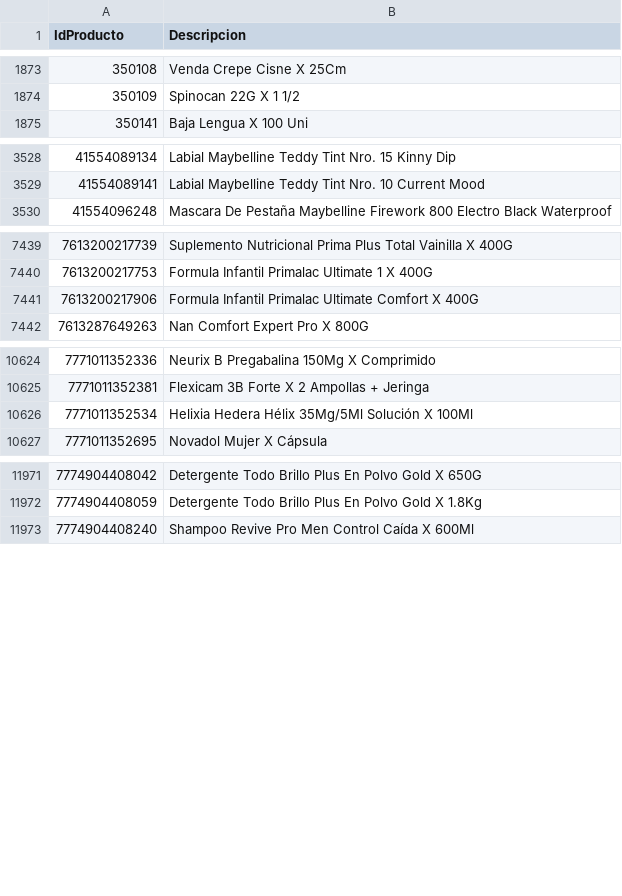
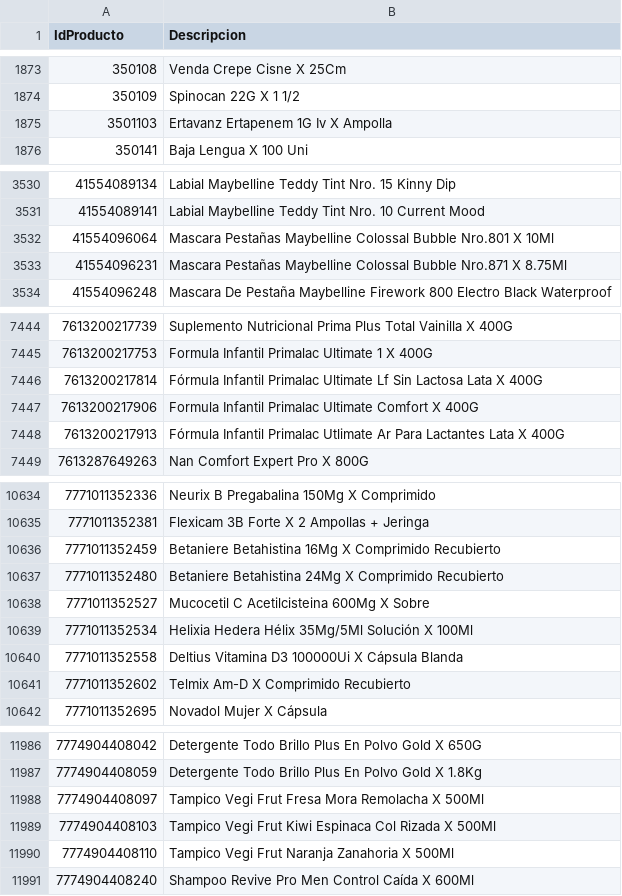
Before and after one commit to intikpo/precios-bolivia, a CSV file: data/raw/farmacorp/productos.csv, drawn as a sheet; only a part is shown, gaps mark what is left out; the diff covers the shown part only.

```diff
--- a/data/raw/farmacorp/productos.csv
+++ b/data/raw/farmacorp/productos.csv
@@ -1874,2 +1874,3 @@
 350109,Spinocan 22G X 1 1/2
+3501103,Ertavanz Ertapenem 1G Iv X Ampolla
 350141,Baja Lengua X 100 Uni
@@ -3529,2 +3531,4 @@
 41554089141,Labial Maybelline Teddy Tint Nro. 10 Current Mood
+41554096064,Mascara Pestañas Maybelline Colossal Bubble Nro.801 X 10Ml
+41554096231,Mascara Pestañas Maybelline Colossal Bubble Nro.871 X 8.75Ml
 41554096248,Mascara De Pestaña Maybelline Firework 800 Electro Black Waterproof
@@ -7440,3 +7445,5 @@
 7613200217753,Formula Infantil Primalac Ultimate 1 X 400G
+7613200217814,Fórmula Infantil Primalac Ultimate Lf Sin Lactosa Lata X 400G
 7613200217906,Formula Infantil Primalac Ultimate Comfort X 400G
+7613200217913,Fórmula Infantil Primalac Utlimate Ar Para Lactantes Lata X 400G
 7613287649263,Nan Comfort Expert Pro X 800G
@@ -10625,3 +10635,8 @@
 7771011352381,Flexicam 3B Forte X 2 Ampollas + Jeringa
+7771011352459,Betaniere Betahistina 16Mg X Comprimido Recubierto
+7771011352480,Betaniere Betahistina 24Mg X Comprimido Recubierto
+7771011352527,Mucocetil C Acetilcisteina 600Mg X Sobre
 7771011352534,Helixia Hedera Hélix 35Mg/5Ml Solución X 100Ml
+7771011352558,Deltius Vitamina D3 100000Ui X Cápsula Blanda
+7771011352602,Telmix Am-D X Comprimido Recubierto
 7771011352695,Novadol Mujer X Cápsula
@@ -11972,2 +11987,5 @@
 7774904408059,Detergente Todo Brillo Plus En Polvo Gold X 1.8Kg
+7774904408097,Tampico Vegi Frut Fresa Mora Remolacha X 500Ml
+7774904408103,Tampico Vegi Frut Kiwi Espinaca Col Rizada X 500Ml
+7774904408110,Tampico Vegi Frut Naranja Zanahoria X 500Ml
 7774904408240,Shampoo Revive Pro Men Control Caída X 600Ml
```
Also changed, not shown: 13 added rows and 1 edited cell elsewhere in this file, 1 other file.
